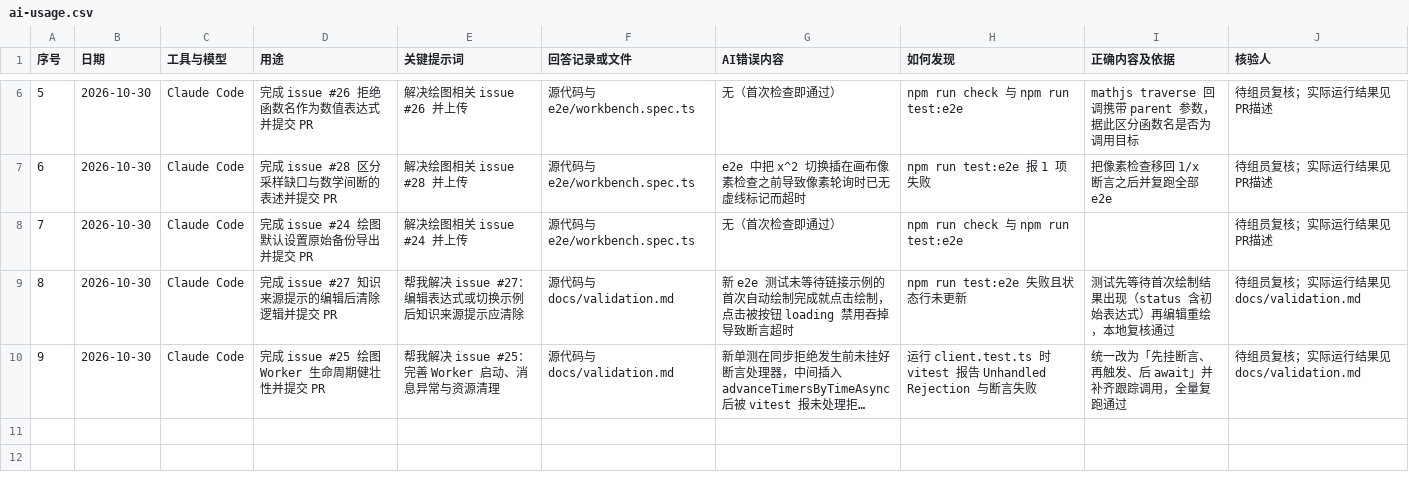
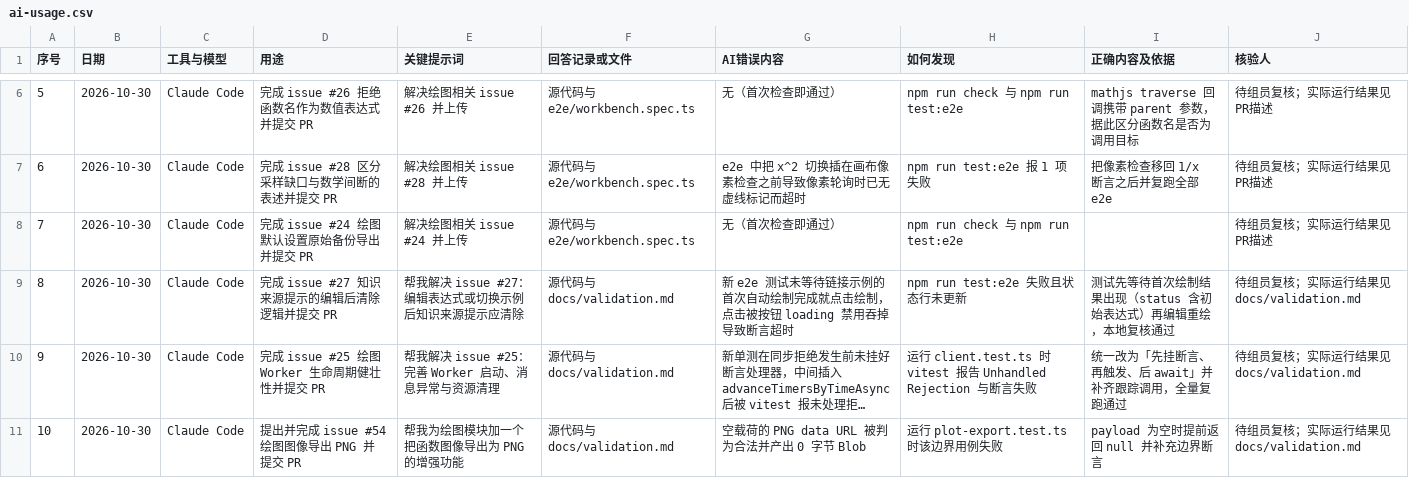
Before and after one commit to Lingfengalg/math-analysis-workbench, a CSV file: docs/templates/ai-usage.csv, drawn as a sheet; only a part is shown, gaps mark what is left out; long unchanged cells end in …; the diff names each change by its address in the sheet, - before the commit and + after, or states it on an @@ line.

```diff
--- a/docs/templates/ai-usage.csv
+++ b/docs/templates/ai-usage.csv
+row 11: 10 | 2026-10-30 | Claude Code | 提出并完成 issue #54 绘图图像导出 PNG 并提交 PR | 帮我为绘图模块加一个把函数图像导出为 PNG 的增强功能 | 源代码与docs/validation.md | 空载荷的 PNG data URL 被判为合法并产出 0 字节 Blob | 运行 plot-export.test.ts 时该边界用例失败 | payload 为空时提前返回 null 并补充边界断言 | 待组员复核；实际运行结果见docs/validation.md
```
Also changed, not shown: 6 other files.
